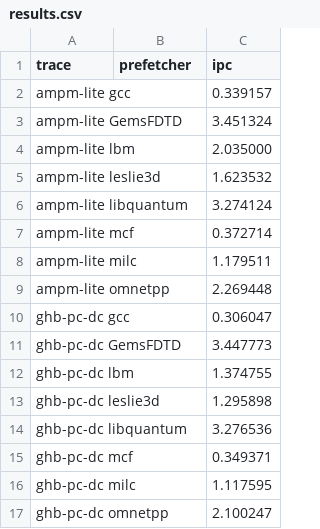
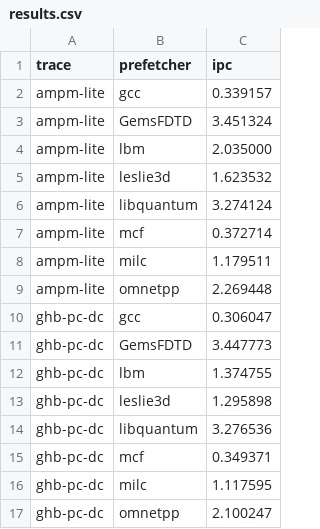
Before and after one commit to sharadhr/cs5222-lab-prefetcher, a CSV file: results.csv, drawn as a sheet; only a part is shown; the diff covers the shown part only.

Commit message:
csv results

```diff
--- a/results.csv
+++ b/results.csv
@@ -1,17 +1,17 @@
 trace,prefetcher,ipc
-ampm-lite gcc,,0.339157
-ampm-lite GemsFDTD,,3.451324
-ampm-lite lbm,,2.035000
-ampm-lite leslie3d,,1.623532
-ampm-lite libquantum,,3.274124
-ampm-lite mcf,,0.372714
-ampm-lite milc,,1.179511
-ampm-lite omnetpp,,2.269448
-ghb-pc-dc gcc,,0.306047
-ghb-pc-dc GemsFDTD,,3.447773
-ghb-pc-dc lbm,,1.374755
-ghb-pc-dc leslie3d,,1.295898
-ghb-pc-dc libquantum,,3.276536
-ghb-pc-dc mcf,,0.349371
-ghb-pc-dc milc,,1.117595
-ghb-pc-dc omnetpp,,2.100247
+ampm-lite,gcc,0.339157
+ampm-lite,GemsFDTD,3.451324
+ampm-lite,lbm,2.035000
+ampm-lite,leslie3d,1.623532
+ampm-lite,libquantum,3.274124
+ampm-lite,mcf,0.372714
+ampm-lite,milc,1.179511
+ampm-lite,omnetpp,2.269448
+ghb-pc-dc,gcc,0.306047
+ghb-pc-dc,GemsFDTD,3.447773
+ghb-pc-dc,lbm,1.374755
+ghb-pc-dc,leslie3d,1.295898
+ghb-pc-dc,libquantum,3.276536
+ghb-pc-dc,mcf,0.349371
+ghb-pc-dc,milc,1.117595
+ghb-pc-dc,omnetpp,2.100247
```
Also changed, not shown: 64 edited cells elsewhere in this file, 1 other file.
